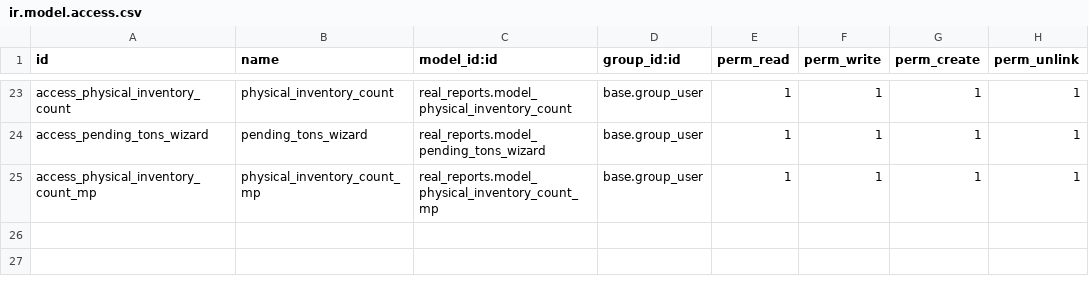
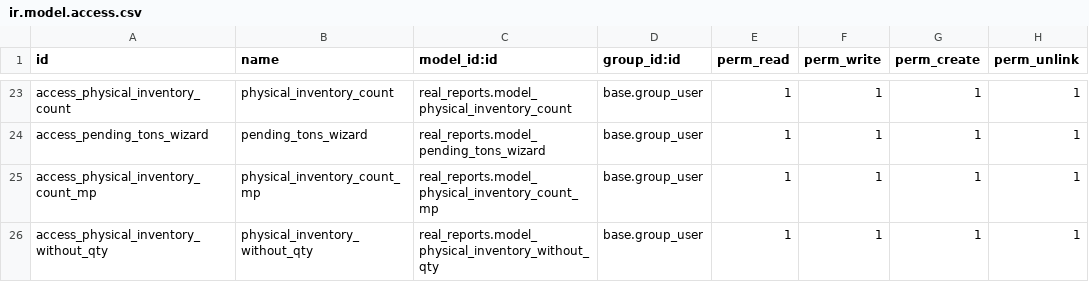
Before and after one commit to Inercial/REAL_ODOO_17, a CSV file: real_reports/security/ir.model.access.csv, drawn as a sheet; only a part is shown, gaps mark what is left out.

Commit message:
[REPORT][task#0055] Create Physical Inventory Without Qty report in dashboards module

```diff
--- a/real_reports/security/ir.model.access.csv
+++ b/real_reports/security/ir.model.access.csv
@@ -25 +25,2 @@ access_pending_tons_wizard,pending_tons_wizard,real_reports.model_pending_tons_w
 access_physical_inventory_count_mp,physical_inventory_count_mp,real_reports.model_physical_inventory_count_mp,base.group_user,1,1,1,1
+access_physical_inventory_without_qty,physical_inventory_without_qty,real_reports.model_physical_inventory_without_qty,base.group_user,1,1,1,1
```
Also changed, not shown: 4 other files.
